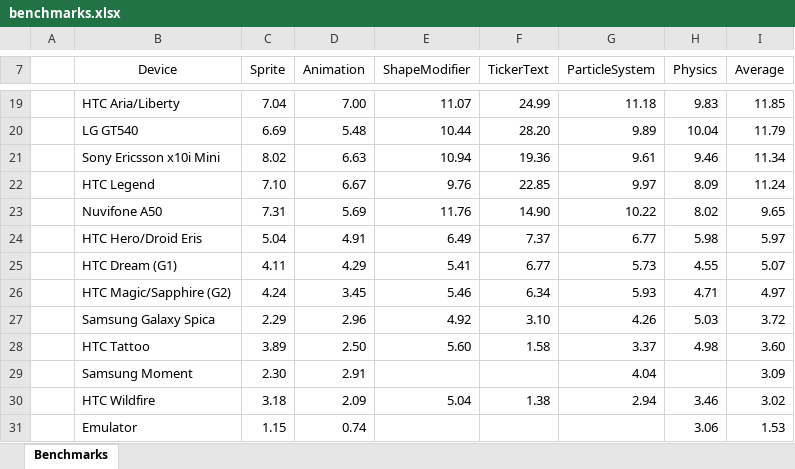
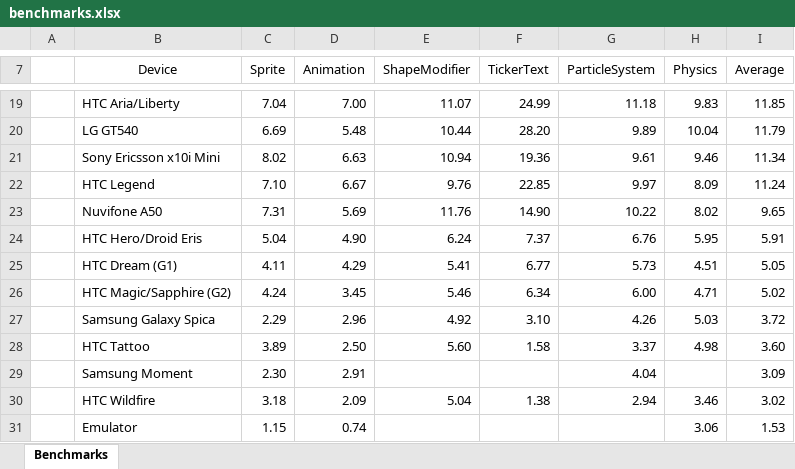
Before and after one commit to weimingtom/andengineexamples, an Excel workbook: doc/benchmarks.xlsx, sheet Benchmarks, drawn as a sheet; only a part is shown, gaps mark what is left out; values as stored, in another font and other column widths than the file's, no borders; charts and pictures and conditional formats not drawn; the diff covers the shown part only; the diff names each change by its address in the sheet, - before the commit and + after, or states it on an @@ line.

Commit message:
Updated andengine.jar. Updated andenginephysicsbox2dextenion stuff. Updated Benchmarks.

```diff
--- a/doc/benchmarks.xlsx (sheet Benchmarks)
+++ b/doc/benchmarks.xlsx (sheet Benchmarks)
-D24 (Animation): 4.91
+D24 (Animation): 4.90
-E24 (ShapeModifier): 6.49
+E24 (ShapeModifier): 6.24
-G24 (ParticleSystem): 6.77
+G24 (ParticleSystem): 6.76
-H24 (Physics): 5.98
+H24 (Physics): 5.95
-I24 (Average): 5.97
+I24 (Average): 5.91
-H25 (Physics): 4.55
+H25 (Physics): 4.51
-I25 (Average): 5.07
+I25 (Average): 5.05
-G26 (ParticleSystem): 5.93
+G26 (ParticleSystem): 6.00
-I26 (Average): 4.97
+I26 (Average): 5.02
```
Also changed, not shown: 32 edited cells elsewhere in this sheet, charts or pictures, 4 other files.
